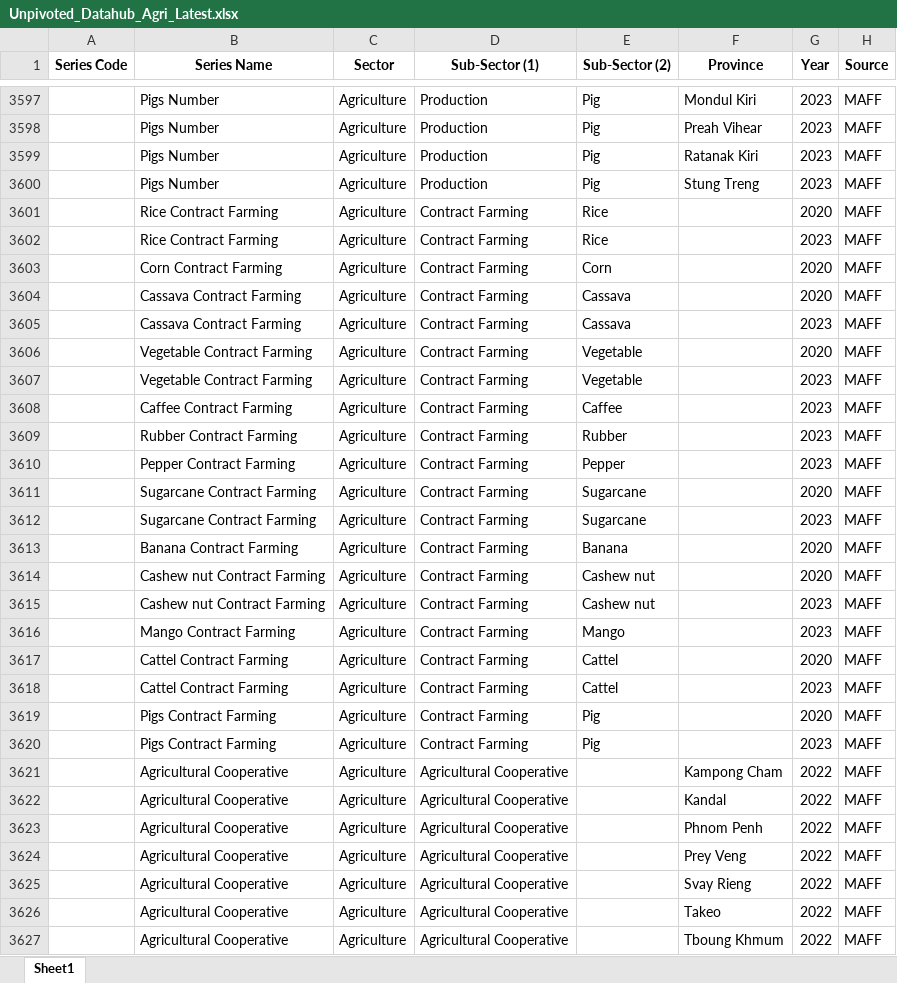
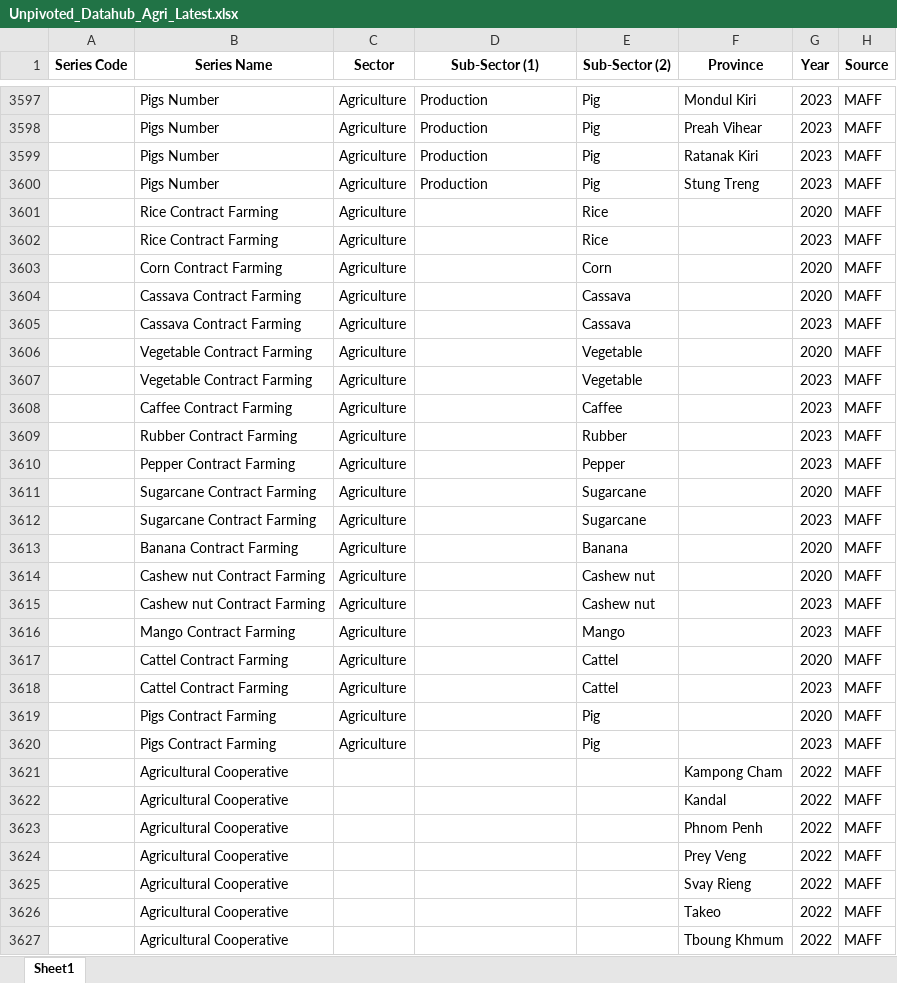
Before and after one commit to whatanakKean/cdri-data-hub-web-view, an Excel workbook: src/data/Unpivoted_Datahub_Agri_Latest.xlsx, sheet Sheet1, drawn as a sheet; only a part is shown, gaps mark what is left out; values as stored, in another font and other column widths than the file's, no borders; the diff covers the shown part only; the diff names each change by its address in the sheet, - before the commit and + after, or states it on an @@ line.

```diff
--- a/src/data/Unpivoted_Datahub_Agri_Latest.xlsx (sheet Sheet1)
+++ b/src/data/Unpivoted_Datahub_Agri_Latest.xlsx (sheet Sheet1)
-D3601:D3620 (Sub-Sector (1)): Contract Farming
+D3601:D3620 (Sub-Sector (1)): (empty)
-C3621:C3627 (Sector): Agriculture
+C3621:C3627 (Sector): (empty)
-D3621:D3627 (Sub-Sector (1)): Agricultural Cooperative
+D3621:D3627 (Sub-Sector (1)): (empty)
```
Also changed, not shown: 386 edited cells elsewhere in this sheet, src/data/Unpivoted_Datahub_Economic.xlsx, src/etl/Unpivoted_Datahub_Agri_Latest.xlsx, 8 other files.
